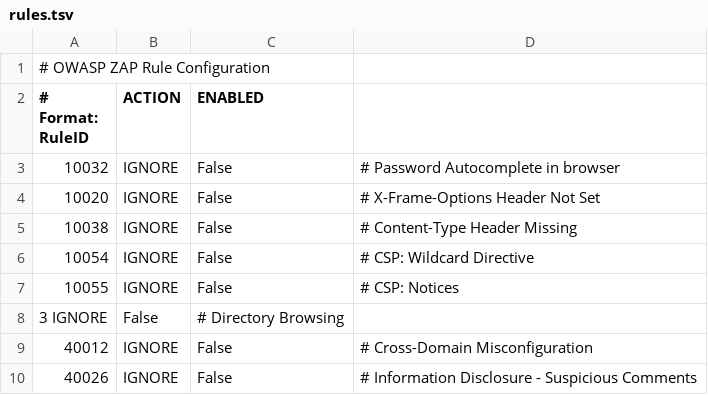
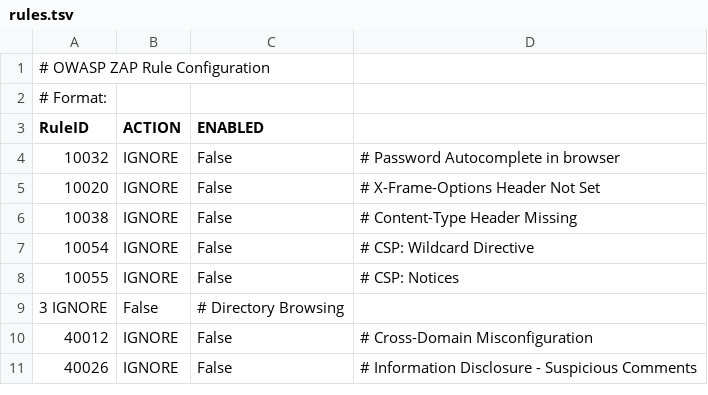
Before and after one commit to dhruvchaubey28/DevSecOps-for-ZeroTrust, a TSV file: .zap/rules.tsv, drawn as a sheet.

```diff
--- a/.zap/rules.tsv
+++ b/.zap/rules.tsv
@@ -1,3 +1,4 @@
 # OWASP ZAP Rule Configuration
-# Format: RuleID	ACTION	ENABLED
+# Format:
+RuleID	ACTION	ENABLED
 10032	IGNORE	False	# Password Autocomplete in browser
```
Also changed, not shown: 2 other files.
